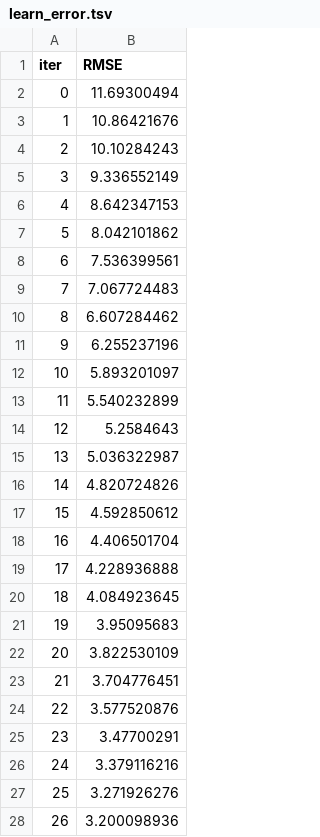
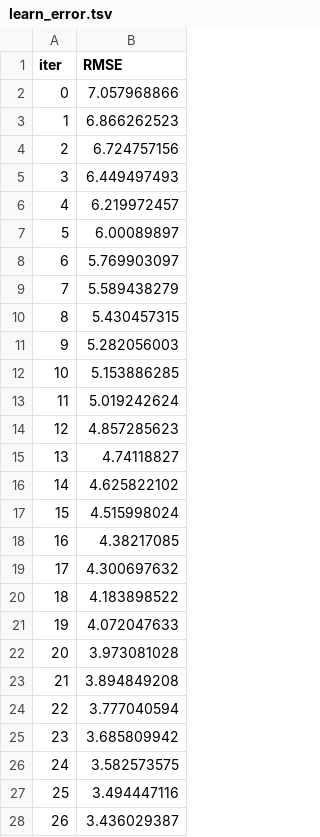
Before and after one commit to hakhyun0615/SCI_Journal, a TSV file: 코드/catboost_info/learn_error.tsv, drawn as a sheet; only a part is shown; the diff covers the shown part only.

```diff
--- a/코드/catboost_info/learn_error.tsv
+++ b/코드/catboost_info/learn_error.tsv
@@ -1,28 +1,28 @@
 iter	RMSE
-0	11.69300494
-1	10.86421676
-2	10.10284243
-3	9.336552149
-4	8.642347153
-5	8.042101862
-6	7.536399561
-7	7.067724483
-8	6.607284462
-9	6.255237196
-10	5.893201097
-11	5.540232899
-12	5.2584643
-13	5.036322987
-14	4.820724826
-15	4.592850612
-16	4.406501704
-17	4.228936888
-18	4.084923645
-19	3.95095683
-20	3.822530109
-21	3.704776451
-22	3.577520876
-23	3.47700291
-24	3.379116216
-25	3.271926276
-26	3.200098936
+0	7.057968866
+1	6.866262523
+2	6.724757156
+3	6.449497493
+4	6.219972457
+5	6.00089897
+6	5.769903097
+7	5.589438279
+8	5.430457315
+9	5.282056003
+10	5.153886285
+11	5.019242624
+12	4.857285623
+13	4.74118827
+14	4.625822102
+15	4.515998024
+16	4.38217085
+17	4.300697632
+18	4.183898522
+19	4.072047633
+20	3.973081028
+21	3.894849208
+22	3.777040594
+23	3.685809942
+24	3.582573575
+25	3.494447116
+26	3.436029387
```
Also changed, not shown: 123 edited cells elsewhere in this file, 코드/catboost_info/time_left.tsv, 5 other files.
